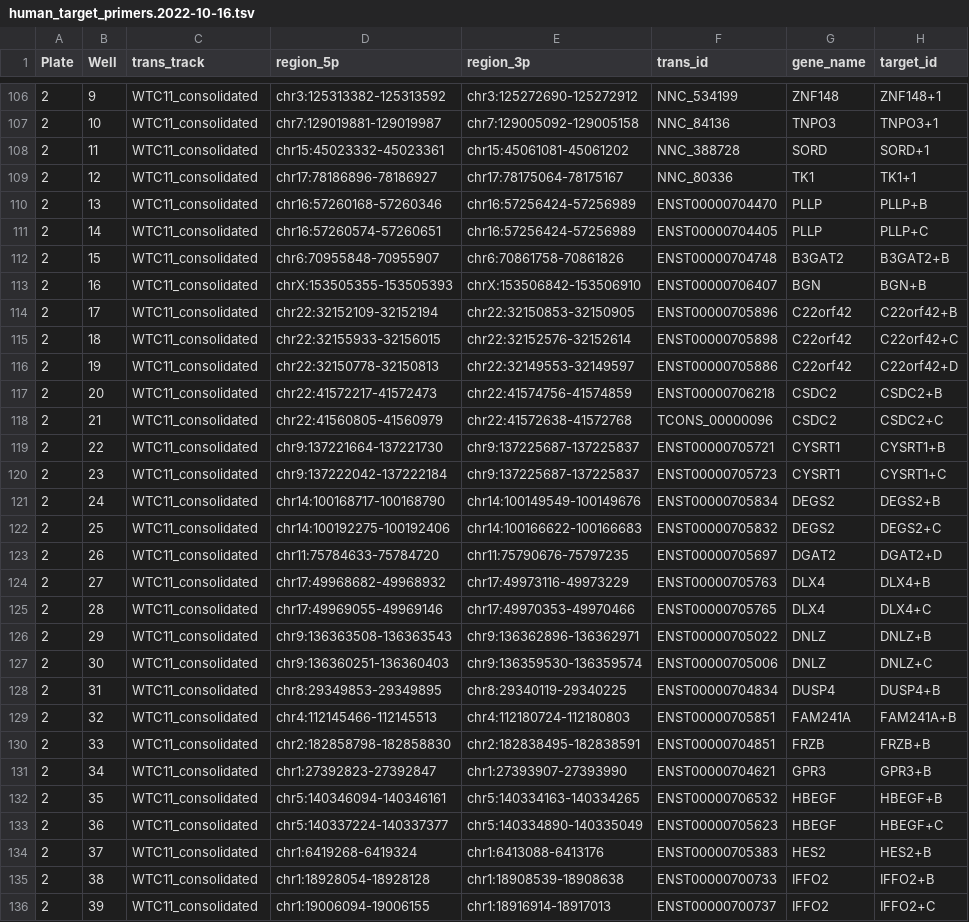
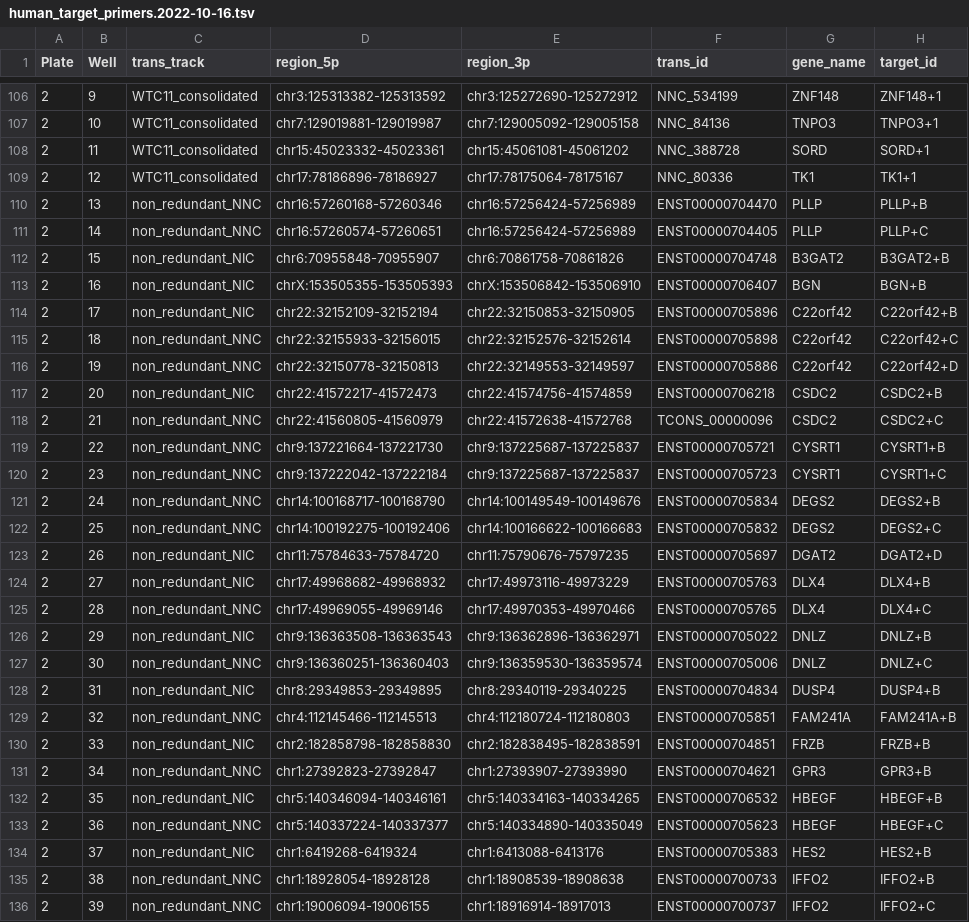
Before and after one commit to LRGASP/primer-design, a TSV file: runs/hg38/specs/human_target_primers.2022-10-16.tsv, drawn as a sheet; only a part is shown, gaps mark what is left out; the diff covers the shown part only; the diff names each change by its address in the sheet, - before the commit and + after, or states it on an @@ line.

Commit message:
updates with track name fixes

```diff
--- a/runs/hg38/specs/human_target_primers.2022-10-16.tsv
+++ b/runs/hg38/specs/human_target_primers.2022-10-16.tsv
-C110:C111 (trans_track): WTC11_consolidated
+C110:C111 (trans_track): non_redundant_NNC
-C112:C114 (trans_track): WTC11_consolidated
+C112:C114 (trans_track): non_redundant_NIC
-C115:C116 (trans_track): WTC11_consolidated
+C115:C116 (trans_track): non_redundant_NNC
-C117 (trans_track): WTC11_consolidated
+C117 (trans_track): non_redundant_NIC
-C118:C122 (trans_track): WTC11_consolidated
+C118:C122 (trans_track): non_redundant_NNC
-C123:C124 (trans_track): WTC11_consolidated
+C123:C124 (trans_track): non_redundant_NIC
-C125 (trans_track): WTC11_consolidated
+C125 (trans_track): non_redundant_NNC
-C126 (trans_track): WTC11_consolidated
+C126 (trans_track): non_redundant_NIC
-C127 (trans_track): WTC11_consolidated
+C127 (trans_track): non_redundant_NNC
-C128 (trans_track): WTC11_consolidated
+C128 (trans_track): non_redundant_NIC
-C129 (trans_track): WTC11_consolidated
+C129 (trans_track): non_redundant_NNC
-C130 (trans_track): WTC11_consolidated
+C130 (trans_track): non_redundant_NIC
-C131 (trans_track): WTC11_consolidated
+C131 (trans_track): non_redundant_NNC
-C132 (trans_track): WTC11_consolidated
+C132 (trans_track): non_redundant_NIC
-C133 (trans_track): WTC11_consolidated
+C133 (trans_track): non_redundant_NNC
-C134 (trans_track): WTC11_consolidated
+C134 (trans_track): non_redundant_NIC
-C135:C136 (trans_track): WTC11_consolidated
+C135:C136 (trans_track): non_redundant_NNC
```
Also changed, not shown: 96 edited cells elsewhere in this file.
